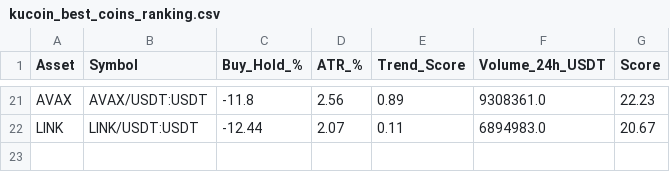
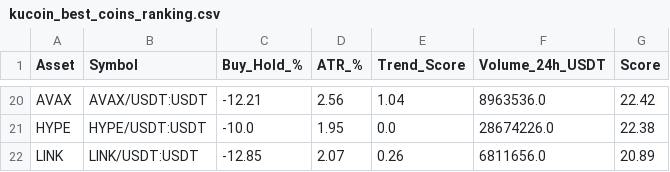
Before and after one commit to robair2000/RV, a CSV file: kucoin_best_coins_ranking.csv, drawn as a sheet; only a part is shown, gaps mark what is left out; addresses are those after the commit; the diff covers the shown part only; the diff names each change by its address in the sheet, - before the commit and + after, or states it on an @@ line.

```diff
--- a/kucoin_best_coins_ranking.csv
+++ b/kucoin_best_coins_ranking.csv
-C20 (Buy_Hold_%): -11.8
+C20 (Buy_Hold_%): -12.21
-E20 (Trend_Score): 0.89
+E20 (Trend_Score): 1.04
-F20 (Volume_24h_USDT): 9308361.0
+F20 (Volume_24h_USDT): 8963536.0
-G20 (Score): 22.23
+G20 (Score): 22.42
+row 21: HYPE | HYPE/USDT:USDT | -10.0 | 1.95 | 0.0 | 28674226.0 | 22.38
-C22 (Buy_Hold_%): -12.44
+C22 (Buy_Hold_%): -12.85
-E22 (Trend_Score): 0.11
+E22 (Trend_Score): 0.26
-F22 (Volume_24h_USDT): 6894983.0
+F22 (Volume_24h_USDT): 6811656.0
-G22 (Score): 20.67
+G22 (Score): 20.89
```
Also changed, not shown: 5 added rows, 6 removed rows and 52 edited cells elsewhere in this file.
